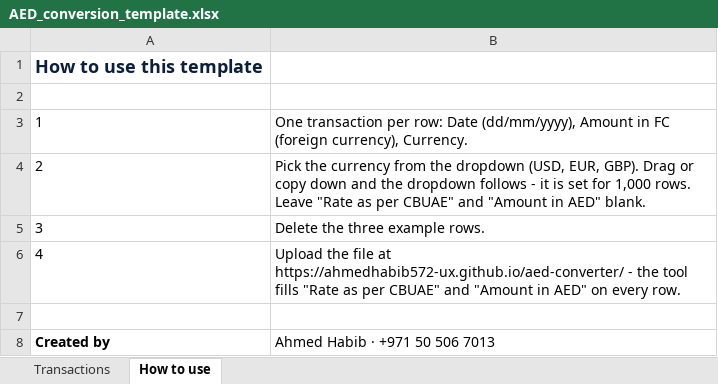
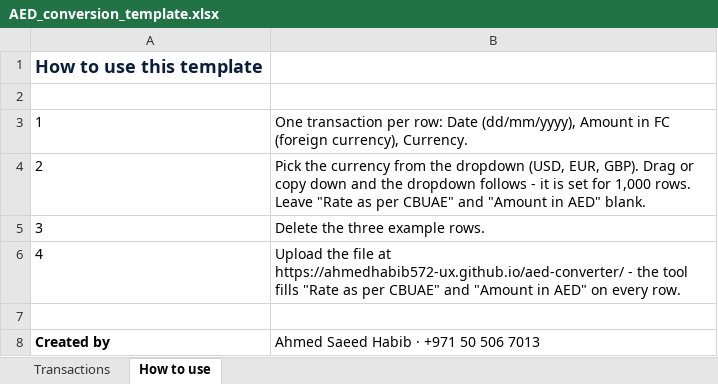
Before and after one commit to taxwithhabib/aed, an Excel workbook: AED_conversion_template.xlsx, sheet How to use, drawn as a sheet; values as stored, in another font and other column widths than the file's, no borders; the diff names each change by its address in the sheet, - before the commit and + after, or states it on an @@ line.

```diff
--- a/AED_conversion_template.xlsx (sheet How to use)
+++ b/AED_conversion_template.xlsx (sheet How to use)
-B8: Ahmed Habib · +971 50 506 7013
+B8: Ahmed Saeed Habib · +971 50 506 7013
```
Also changed, not shown: 1 other file.
